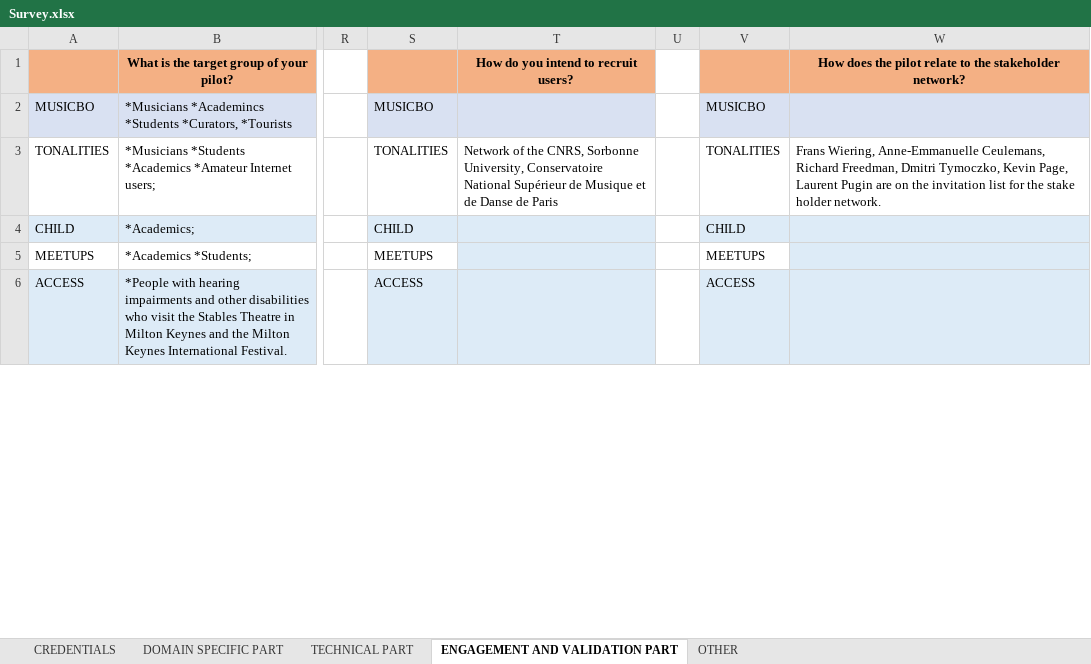
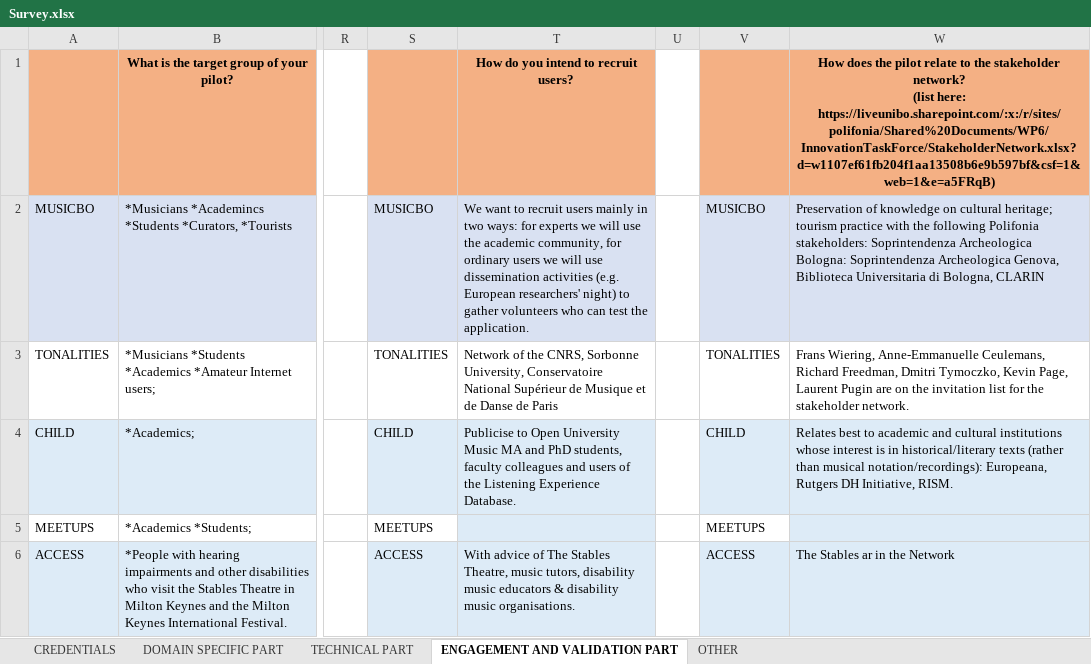
Before and after one commit to polifonia-project/survey, an Excel workbook: Survey.xlsx, sheet ENGAGEMENT AND VALIDATION PART, drawn as a sheet; only a part is shown, gaps mark what is left out; values as stored, in another font and other column widths than the file's, no borders; ↵ is a line break in a cell; the diff covers the shown part only; the diff names each change by its address in the sheet, - before the commit and + after, or states it on an @@ line.

```diff
--- a/Survey.xlsx (sheet ENGAGEMENT AND VALIDATION PART)
+++ b/Survey.xlsx (sheet ENGAGEMENT AND VALIDATION PART)
-W1: …stakeholder network?
+W1: …stakeholder network? ↵ (list here: https://liveunibo.sharepoint.com/:x:/r/sites/polifonia/Shared%20Documents/WP6/InnovationTaskForce/StakeholderNetwork.xlsx?d=w1107ef61fb204f1aa13508b6e9b597bf&csf=1&web=1&e=a5FRqB)
-T2: (empty)
+T2: We want to recruit users mainly in two ways: for experts we will use the academic community, for ordinary users we will use dissemination activities (e.g. European researchers' night) to gather volunteers who can test the application.
-W2: (empty)
+W2: Preservation of knowledge on cultural heritage; tourism practice with the following Polifonia stakeholders: Soprintendenza Archeologica Bologna: Soprintendenza Archeologica Genova, Biblioteca Universitaria di Bologna, CLARIN
-W3: …for the stake holder network.
+W3: …for the stakeholder network.
-T4: (empty)
+T4: Publicise to Open University Music MA and PhD students, faculty colleagues and users of the Listening Experience Database.
-W4: (empty)
+W4: Relates best to academic and cultural institutions whose interest is in historical/literary texts (rather than musical notation/recordings): Europeana, Rutgers DH Initiative, RISM.
-T6: (empty)
+T6: With advice of The Stables Theatre, music tutors, disability music educators & disability music organisations.
-W6: (empty)
+W6: The Stables ar in the Network
```
Also changed, not shown: 16 edited cells elsewhere in this sheet, sheet TECHNICAL PART, 2 other files.
